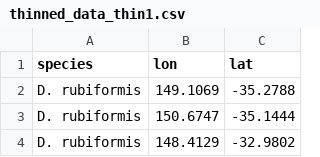
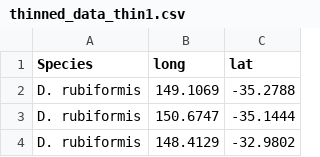
Before and after one commit to guysutton/MS-Dasinuera-MaxEnt-Transfer, a CSV file: data/data_clean/thinned_data_thin1.csv, drawn as a sheet; only a part is shown.

```diff
--- a/data/data_clean/thinned_data_thin1.csv
+++ b/data/data_clean/thinned_data_thin1.csv
@@ -1,2 +1,2 @@
-species,lon,lat
+Species,long,lat
 D. rubiformis,149.1069,-35.2788
```
Also changed, not shown: 1 other file.
